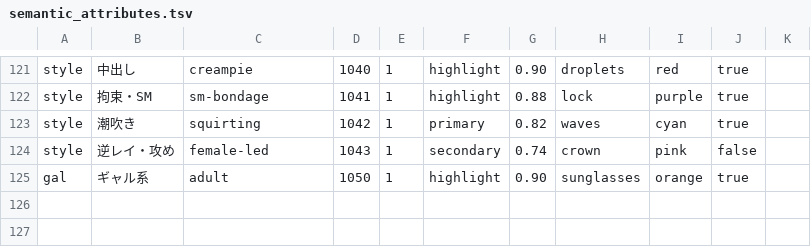
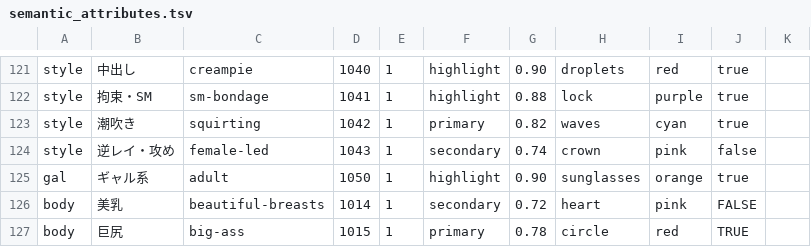
Before and after one commit to bicstation/shin-vps, a TSV file: django/master_data/semantic_attributes.tsv, drawn as a sheet; only a part is shown, gaps mark what is left out.

```diff
--- a/django/master_data/semantic_attributes.tsv
+++ b/django/master_data/semantic_attributes.tsv
@@ -125 +125,3 @@ style	逆レイ・攻め	female-led	1043	1	secondary	0.74	crown	pink	false
 gal	ギャル系	adult	1050	1	highlight	0.90	sunglasses	orange	true
+body	美乳	beautiful-breasts	1014	1	secondary	0.72	heart	pink	FALSE															
+body	巨尻	big-ass	1015	1	primary	0.78	circle	red	TRUE															
```
Also changed, not shown: django/master_data/semantic_aliases.tsv, django/master_data/semantic_group_mappings.tsv, 2 other files.
